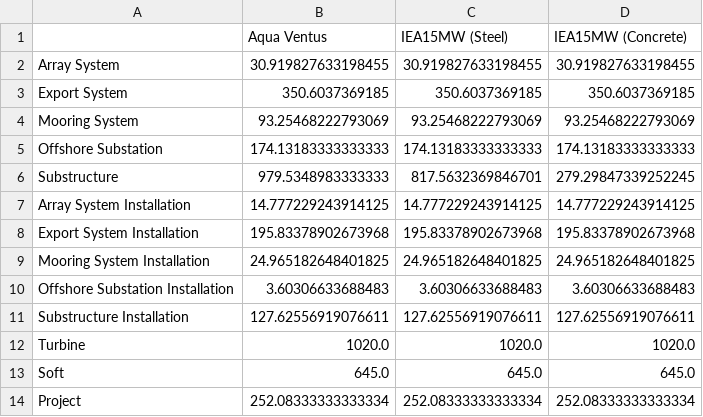
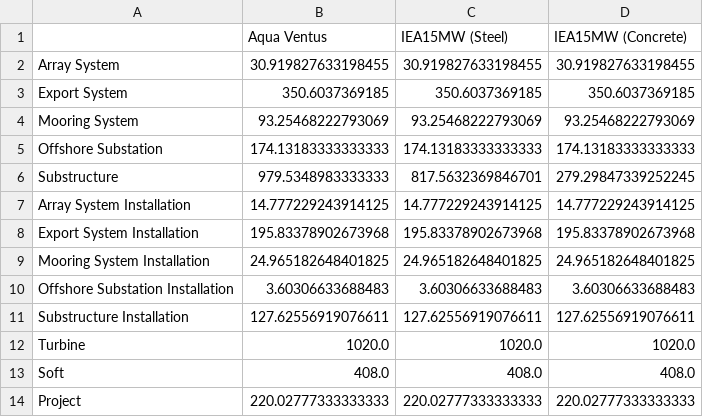
Before and after one commit to Matt-Shields/atlantis-lcoe, a CSV file: outputs/breakdown_perkW.csv, drawn as a sheet.

```diff
--- a/outputs/breakdown_perkW.csv
+++ b/outputs/breakdown_perkW.csv
@@ -12,3 +12,3 @@ Substructure Installation,127.62556919076611,127.62556919076611,127.625569190766
 Turbine,1020.0,1020.0,1020.0
-Soft,645.0,645.0,645.0
-Project,252.08333333333334,252.08333333333334,252.08333333333334
+Soft,408.0,408.0,408.0
+Project,220.02777333333333,220.02777333333333,220.02777333333333
```
Also changed, not shown: outputs/breakdown.csv, 4 other files.
